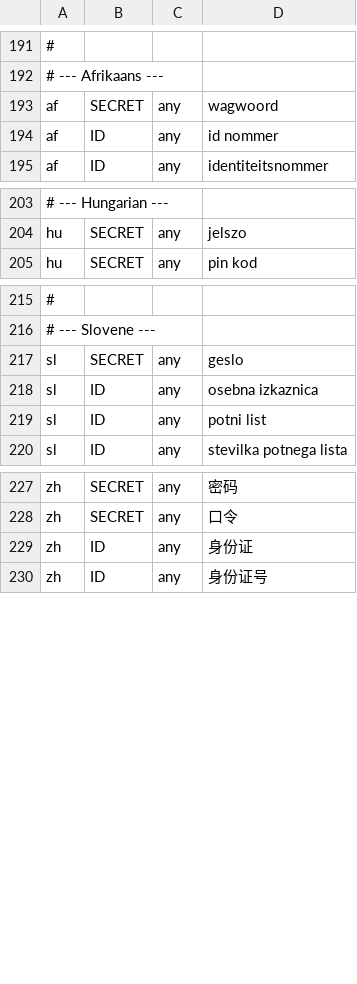
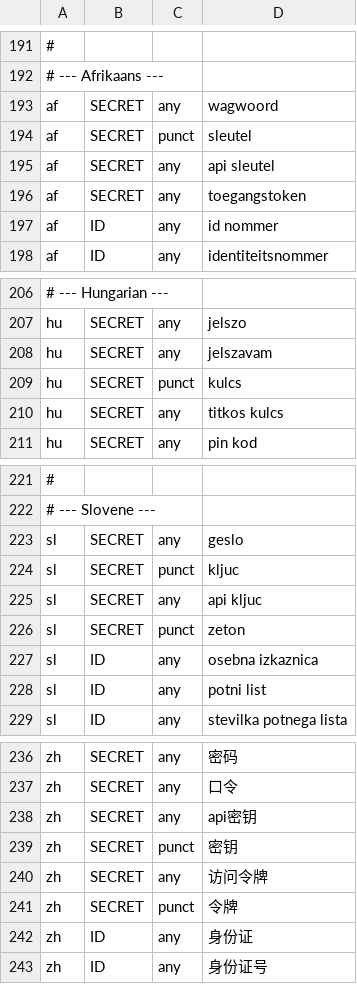
Before and after one commit to Diclean/auxesis-privacy-kernel, a TSV file: crates/kernel-privacy/data/label-value-v1.tsv, drawn as a sheet; only a part is shown, gaps mark what is left out; the diff names each change by its address in the sheet, - before the commit and + after, or states it on an @@ line.

Commit message:
Kernel privacy: widen secret and birth-date detection (#11)
* Kernel privacy: widen secret and birth-date detection

Add issuer key shapes (New Relic, Docker, GitLab runner, Mailgun,
DigitalOcean OAuth), the scheme-less userinfo form, an AWS key ID's paired
secret, and the secret labels of the six private-mode languages. Read the
birth labels and date forms of Afrikaans, Hungarian, Slovene and Chinese,
plus year-first and genealogical forms, while ordinary dates stay clear.

Co-Authored-By: TCAF

* Health over-mask guard: allow a new mask only inside a gold date of birth

A row with a gold date of birth was exempt as a whole, so a new mask on an
unrelated date in the same row went unseen. The guard now compares each new
region to the row's gold date-of-birth spans.

Co-Authored-By: TCAF

```diff
--- a/crates/kernel-privacy/data/label-value-v1.tsv
+++ b/crates/kernel-privacy/data/label-value-v1.tsv
+row 194: af | SECRET | punct | sleutel
+row 195: af | SECRET | any | api sleutel
+row 196: af | SECRET | any | toegangstoken
+row 208: hu | SECRET | any | jelszavam
+row 209: hu | SECRET | punct | kulcs
+row 210: hu | SECRET | any | titkos kulcs
+row 224: sl | SECRET | punct | kljuc
+row 225: sl | SECRET | any | api kljuc
+row 226: sl | SECRET | punct | zeton
+row 238: zh | SECRET | any | api密钥
+row 239: zh | SECRET | punct | 密钥
+row 240: zh | SECRET | any | 访问令牌
+row 241: zh | SECRET | punct | 令牌
```
Also changed, not shown: 5 other files.
